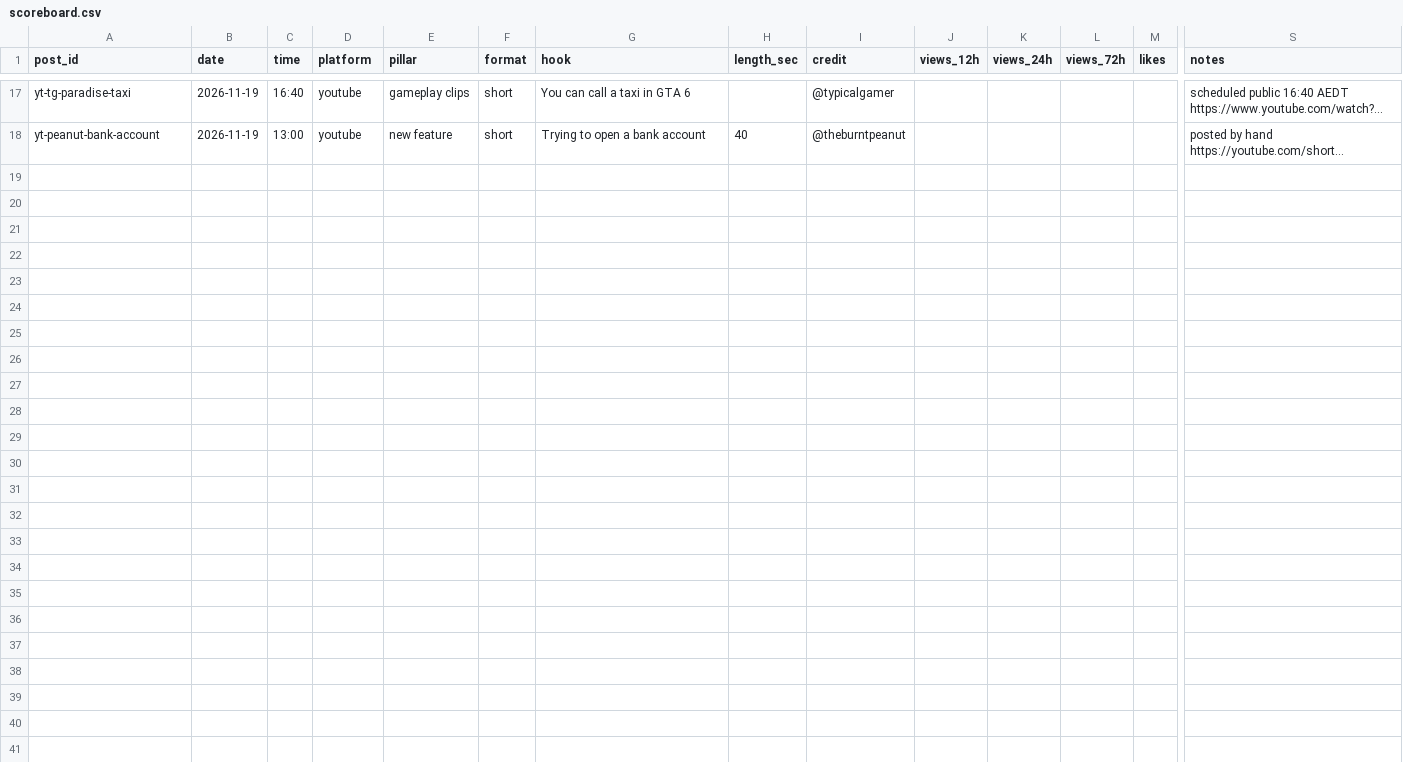
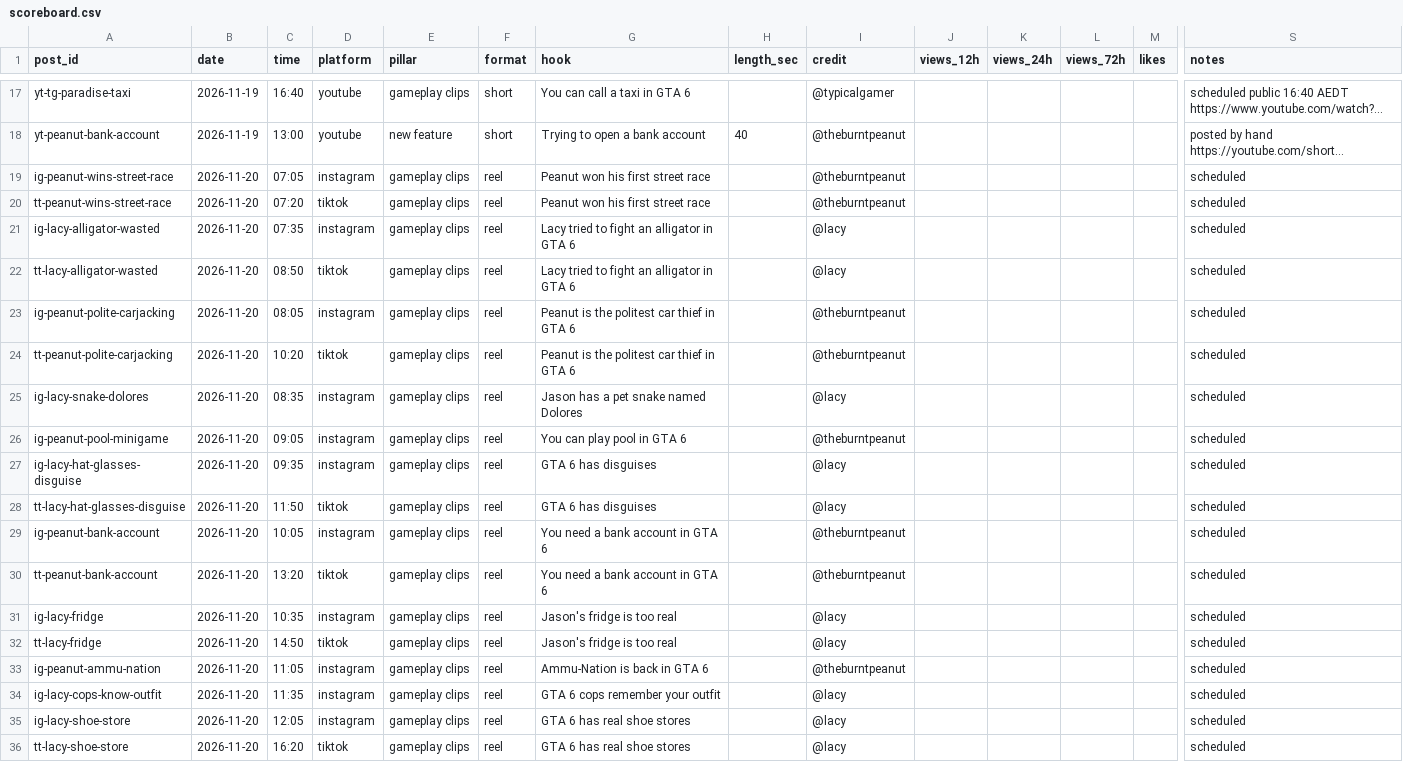
Before and after one commit to BasCode007/Auto-Instagram, a CSV file: scoreboard.csv, drawn as a sheet; only a part is shown, gaps mark what is left out; long unchanged cells end in …; rows hold the shown columns only; the diff names each change by its address in the sheet, - before the commit and + after, or states it on an @@ line.

```diff
--- a/scoreboard.csv
+++ b/scoreboard.csv
+row 19: ig-peanut-wins-street-race | 2026-11-20 | 07:05 | instagram | gameplay clips | reel | Peanut won his first street race |  | @theburntpeanut |  |  |  |  | scheduled
+row 20: tt-peanut-wins-street-race | 2026-11-20 | 07:20 | tiktok | gameplay clips | reel | Peanut won his first street race |  | @theburntpeanut |  |  |  |  | scheduled
+row 21: ig-lacy-alligator-wasted | 2026-11-20 | 07:35 | instagram | gameplay clips | reel | Lacy tried to fight an alligator in GTA 6 |  | @lacy |  |  |  |  | scheduled
+row 22: tt-lacy-alligator-wasted | 2026-11-20 | 08:50 | tiktok | gameplay clips | reel | Lacy tried to fight an alligator in GTA 6 |  | @lacy |  |  |  |  | scheduled
+row 23: ig-peanut-polite-carjacking | 2026-11-20 | 08:05 | instagram | gameplay clips | reel | Peanut is the politest car thief in GTA 6 |  | @theburntpeanut |  |  |  |  | scheduled
+row 24: tt-peanut-polite-carjacking | 2026-11-20 | 10:20 | tiktok | gameplay clips | reel | Peanut is the politest car thief in GTA 6 |  | @theburntpeanut |  |  |  |  | scheduled
+row 25: ig-lacy-snake-dolores | 2026-11-20 | 08:35 | instagram | gameplay clips | reel | Jason has a pet snake named Dolores |  | @lacy |  |  |  |  | scheduled
+row 26: ig-peanut-pool-minigame | 2026-11-20 | 09:05 | instagram | gameplay clips | reel | You can play pool in GTA 6 |  | @theburntpeanut |  |  |  |  | scheduled
+row 27: ig-lacy-hat-glasses-disguise | 2026-11-20 | 09:35 | instagram | gameplay clips | reel | GTA 6 has disguises |  | @lacy |  |  |  |  | scheduled
+row 28: tt-lacy-hat-glasses-disguise | 2026-11-20 | 11:50 | tiktok | gameplay clips | reel | GTA 6 has disguises |  | @lacy |  |  |  |  | scheduled
+row 29: ig-peanut-bank-account | 2026-11-20 | 10:05 | instagram | gameplay clips | reel | You need a bank account in GTA 6 |  | @theburntpeanut |  |  |  |  | scheduled
+row 30: tt-peanut-bank-account | 2026-11-20 | 13:20 | tiktok | gameplay clips | reel | You need a bank account in GTA 6 |  | @theburntpeanut |  |  |  |  | scheduled
+row 31: ig-lacy-fridge | 2026-11-20 | 10:35 | instagram | gameplay clips | reel | Jason's fridge is too real |  | @lacy |  |  |  |  | scheduled
+row 32: tt-lacy-fridge | 2026-11-20 | 14:50 | tiktok | gameplay clips | reel | Jason's fridge is too real |  | @lacy |  |  |  |  | scheduled
+row 33: ig-peanut-ammu-nation | 2026-11-20 | 11:05 | instagram | gameplay clips | reel | Ammu-Nation is back in GTA 6 |  | @theburntpeanut |  |  |  |  | scheduled
+row 34: ig-lacy-cops-know-outfit | 2026-11-20 | 11:35 | instagram | gameplay clips | reel | GTA 6 cops remember your outfit |  | @lacy |  |  |  |  | scheduled
+row 35: ig-lacy-shoe-store | 2026-11-20 | 12:05 | instagram | gameplay clips | reel | GTA 6 has real shoe stores |  | @lacy |  |  |  |  | scheduled
+row 36: tt-lacy-shoe-store | 2026-11-20 | 16:20 | tiktok | gameplay clips | reel | GTA 6 has real shoe stores |  | @lacy |  |  |  |  | scheduled
```
Also changed, not shown: 2 other files.
